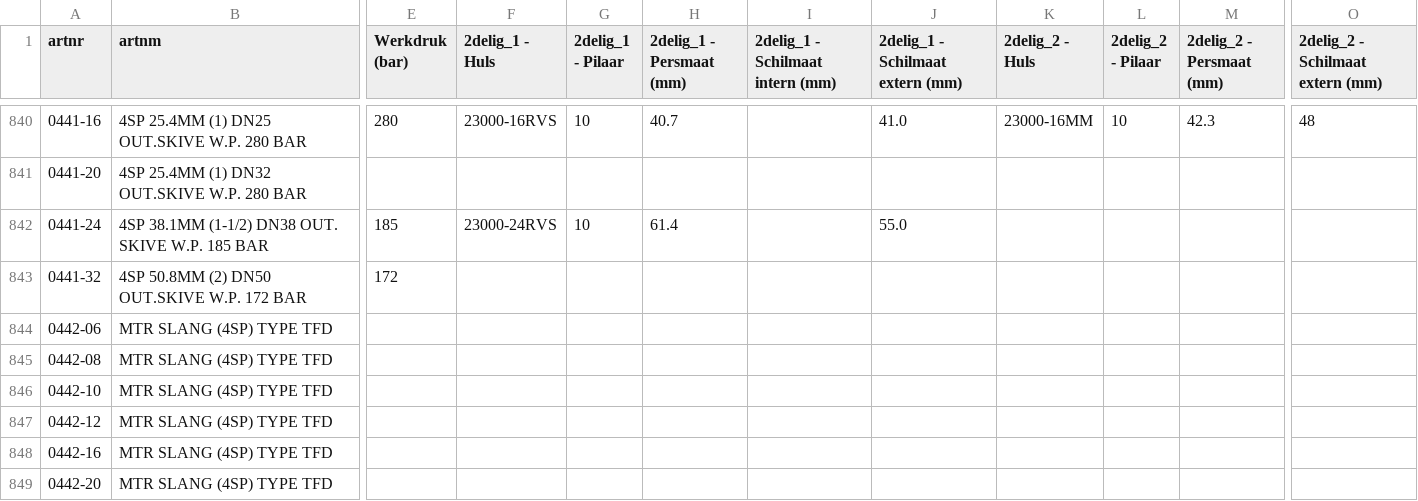
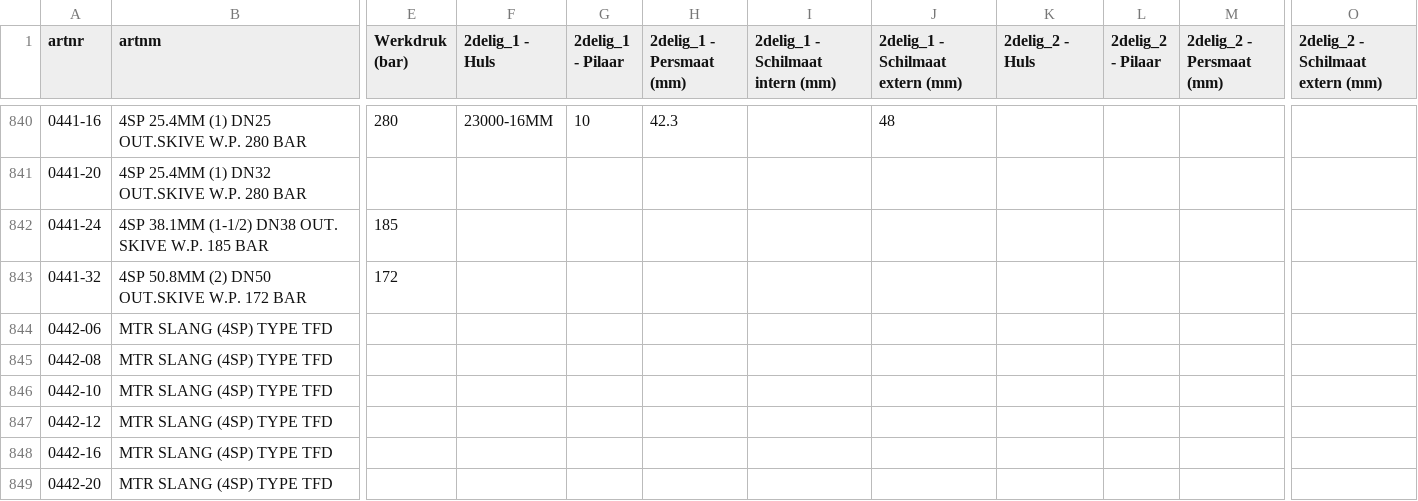
Before and after one commit to MadPatrick/Geeve_selectors, a CSV file: hoses/data/artikelnummers_staal.csv, drawn as a sheet; only a part is shown, gaps mark what is left out; the diff covers the shown part only; the diff names each change by its address in the sheet, - before the commit and + after, or states it on an @@ line.

```diff
--- a/hoses/data/artikelnummers_staal.csv
+++ b/hoses/data/artikelnummers_staal.csv
-F840 (2delig_1 - Huls): 23000-16RVS
+F840 (2delig_1 - Huls): 23000-16MM
-H840 (2delig_1 - Persmaat (mm)): 40.7
+H840 (2delig_1 - Persmaat (mm)): 42.3
-J840 (2delig_1 - Schilmaat extern (mm)): 41.0
+J840 (2delig_1 - Schilmaat extern (mm)): 48
-K840 (2delig_2 - Huls): 23000-16MM
+K840 (2delig_2 - Huls): (empty)
-L840 (2delig_2 - Pilaar): 10
+L840 (2delig_2 - Pilaar): (empty)
-M840 (2delig_2 - Persmaat (mm)): 42.3
+M840 (2delig_2 - Persmaat (mm)): (empty)
-O840 (2delig_2 - Schilmaat extern (mm)): 48
+O840 (2delig_2 - Schilmaat extern (mm)): (empty)
-F842 (2delig_1 - Huls): 23000-24RVS
+F842 (2delig_1 - Huls): (empty)
-G842 (2delig_1 - Pilaar): 10
+G842 (2delig_1 - Pilaar): (empty)
-H842 (2delig_1 - Persmaat (mm)): 61.4
+H842 (2delig_1 - Persmaat (mm)): (empty)
-J842 (2delig_1 - Schilmaat extern (mm)): 55.0
+J842 (2delig_1 - Schilmaat extern (mm)): (empty)
```
Also changed, not shown: 35 edited cells elsewhere in this file, hoses/data/artikelnummers_rvs.csv, 2 other files.
